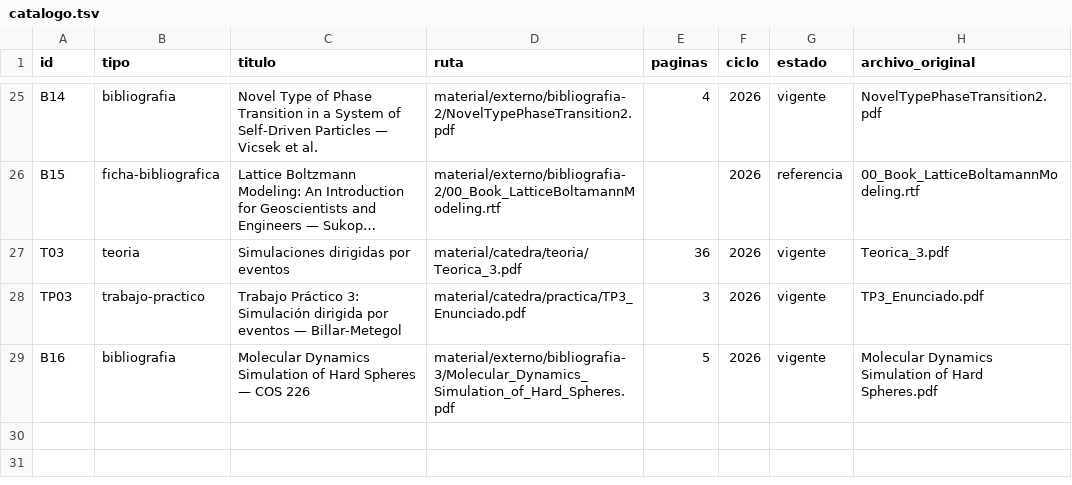
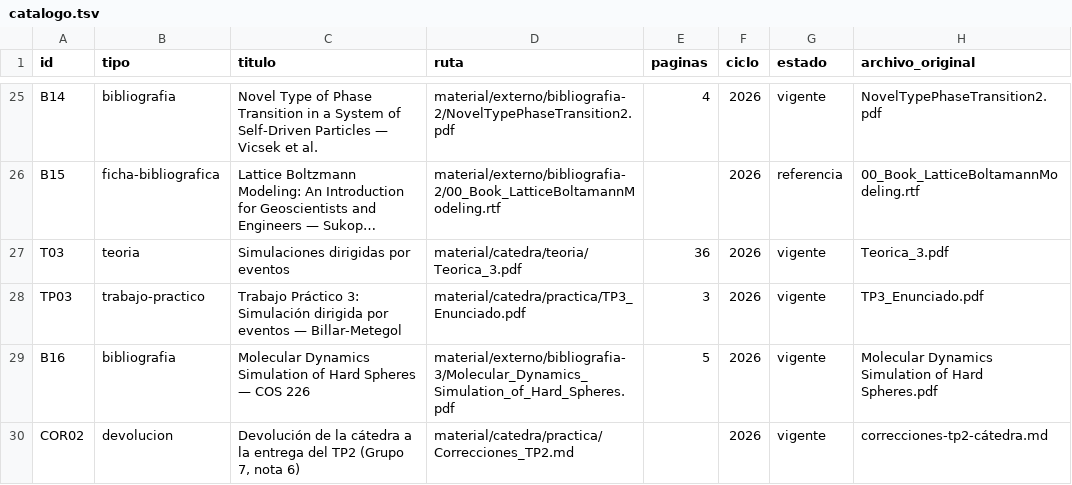
Before and after one commit to eugemigliaro/sistemas-de-simulacion, a TSV file: material/catalogo.tsv, drawn as a sheet; only a part is shown, gaps mark what is left out; long unchanged cells end in …; the diff names each change by its address in the sheet, - before the commit and + after, or states it on an @@ line.

```diff
--- a/material/catalogo.tsv
+++ b/material/catalogo.tsv
+row 30: COR02 | devolucion | Devolución de la cátedra a la entrega del TP2 (Grupo 7, nota 6) | material/catedra/practica/Correcciones_TP2.md |  | 2026 | vigente | correcciones-tp2-cátedra.md
```
Also changed, not shown: 10 other files.
